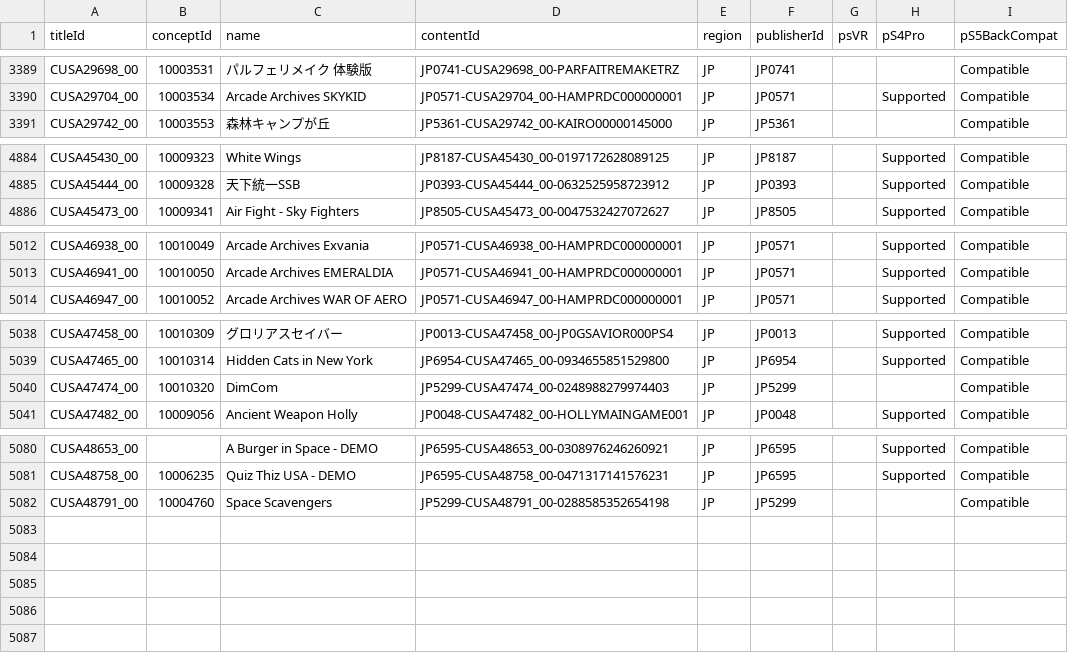
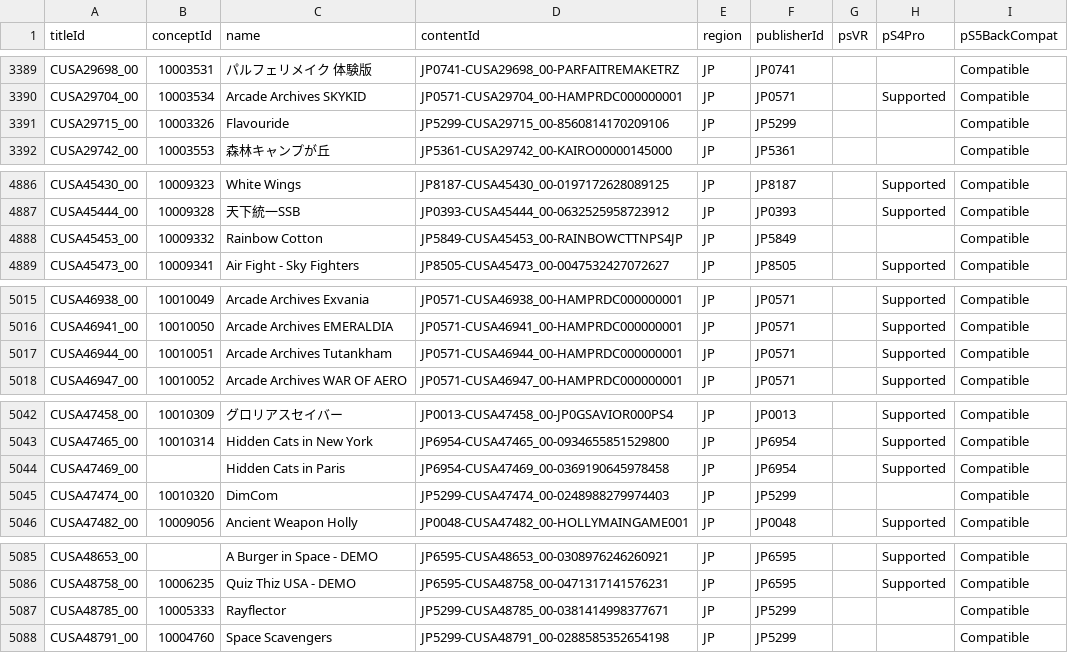
Before and after one commit to andshrew/PlayStation-Titles, a TSV file: Region/Japan/PS4_JP_Titles.tsv, drawn as a sheet; only a part is shown, gaps mark what is left out; the diff covers the shown part only; the diff names each change by its address in the sheet, - before the commit and + after, or states it on an @@ line.

```diff
--- a/Region/Japan/PS4_JP_Titles.tsv
+++ b/Region/Japan/PS4_JP_Titles.tsv
+row 3391: CUSA29715_00 | 10003326 | Flavouride | JP5299-CUSA29715_00-8560814170209106 | JP | JP5299 |  |  | Compatible
+row 4888: CUSA45453_00 | 10009332 | Rainbow Cotton | JP5849-CUSA45453_00-RAINBOWCTTNPS4JP | JP | JP5849 |  |  | Compatible
+row 5017: CUSA46944_00 | 10010051 | Arcade Archives Tutankham | JP0571-CUSA46944_00-HAMPRDC000000001 | JP | JP0571 |  | Supported | Compatible
+row 5044: CUSA47469_00 |  | Hidden Cats in Paris | JP6954-CUSA47469_00-0369190645978458 | JP | JP6954 |  | Supported | Compatible
+row 5087: CUSA48785_00 | 10005333 | Rayflector | JP5299-CUSA48785_00-0381414998377671 | JP | JP5299 |  |  | Compatible
```
Also changed, not shown: 1 added row elsewhere in this file, PS5_Titles.tsv, PS5_Titles_by_Concept.tsv, 32 other files.
